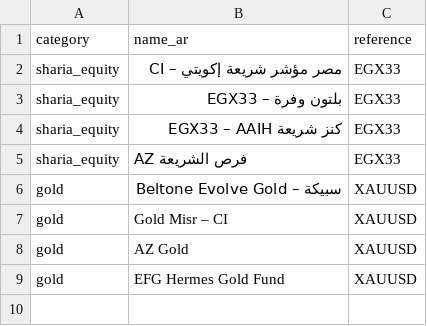
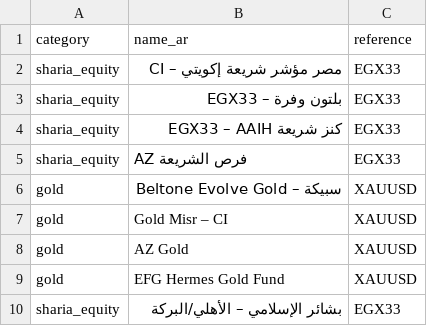
Before and after one commit to MedhatCoding/Egx-ai-analysis-, a CSV file: data/funds.csv, drawn as a sheet; the diff names each change by its address in the sheet, - before the commit and + after, or states it on an @@ line.

Commit message:
Track the regulator-listed Bashayer Islamic equity fund

```diff
--- a/data/funds.csv
+++ b/data/funds.csv
+row 10: sharia_equity | بشائر الإسلامي – الأهلي/البركة | EGX33
```
